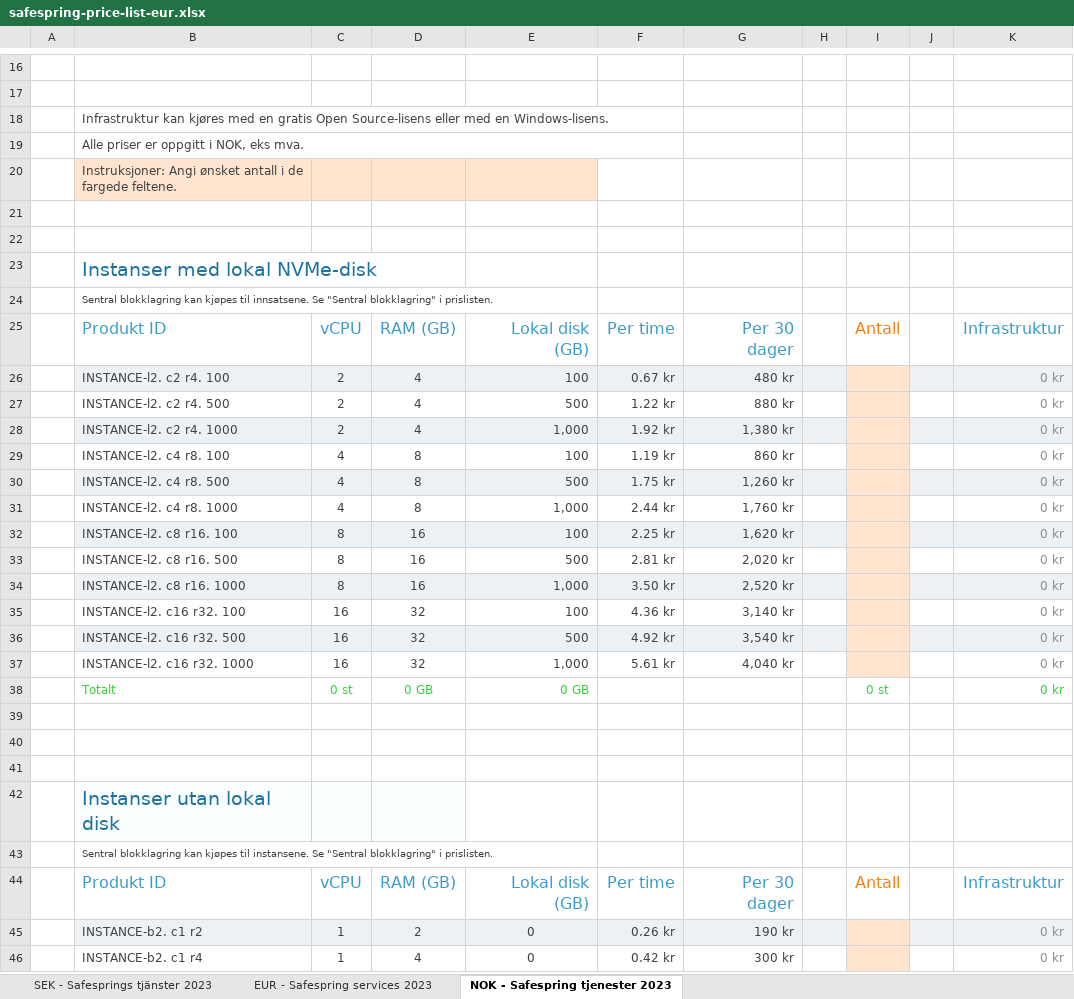
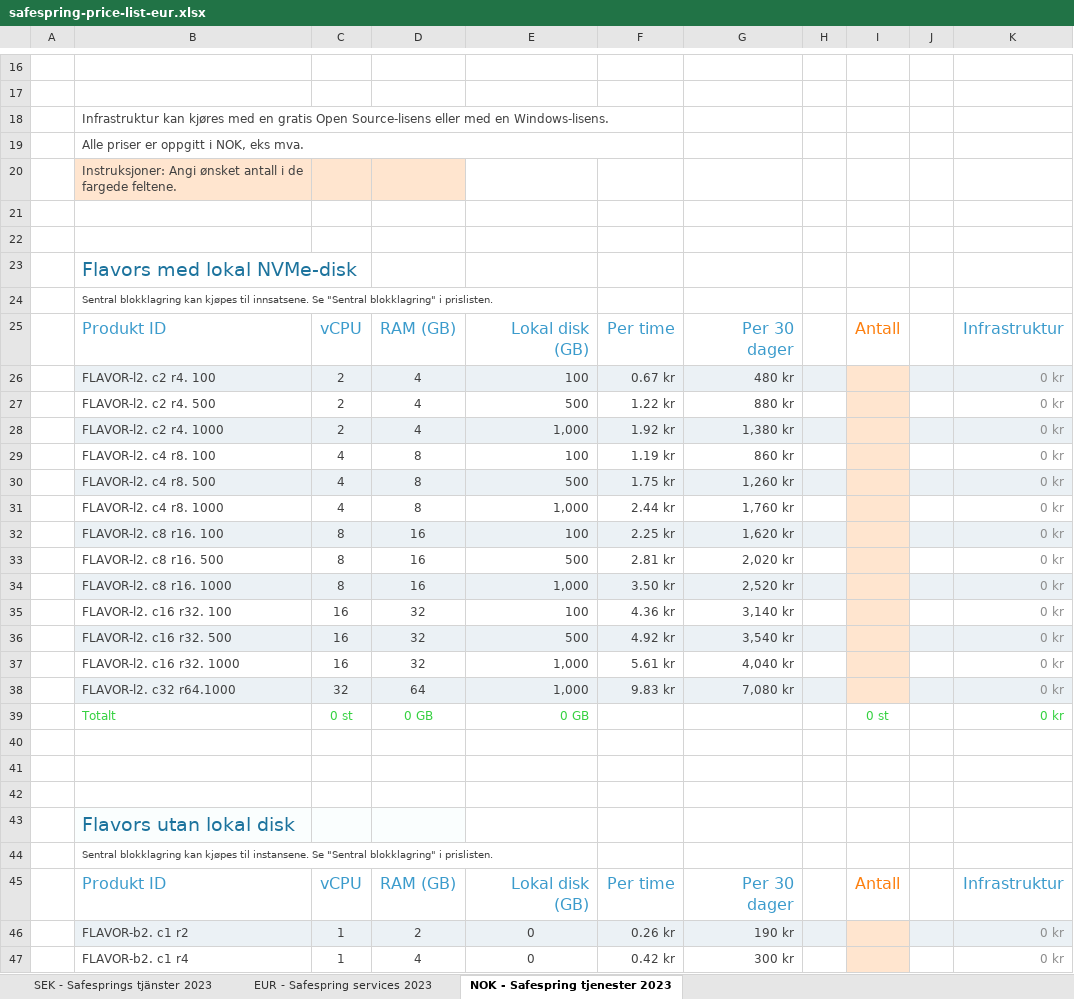
Before and after one commit to safespring/web, an Excel workbook: static/pricelist/EUR/safespring-price-list-eur.xlsx, sheet NOK - Safespring tjenester 2023, drawn as a sheet; only a part is shown, gaps mark what is left out; values as stored, in another font and other column widths than the file's, no borders; charts and pictures and conditional formats not drawn; addresses are those after the commit; the diff covers the shown part only; the diff names each change by its address in the sheet, - before the commit and + after, or states it on an @@ line.

```diff
--- a/static/pricelist/EUR/safespring-price-list-eur.xlsx (sheet NOK - Safespring tjenester 2023)
+++ b/static/pricelist/EUR/safespring-price-list-eur.xlsx (sheet NOK - Safespring tjenester 2023)
-E20 fill: #FFE5CF
+E20 fill: none
-B23: Instanser med lokal NVMe-disk
+B23: Flavors med lokal NVMe-disk
-B26: INSTANCE-l2. c2 r4. 100
+B26: FLAVOR-l2. c2 r4. 100
-B27: INSTANCE-l2. c2 r4. 500
+B27: FLAVOR-l2. c2 r4. 500
-B28: INSTANCE-l2. c2 r4. 1000
+B28: FLAVOR-l2. c2 r4. 1000
-B29: INSTANCE-l2. c4 r8. 100
+B29: FLAVOR-l2. c4 r8. 100
-B30: INSTANCE-l2. c4 r8. 500
+B30: FLAVOR-l2. c4 r8. 500
-B31: INSTANCE-l2. c4 r8. 1000
+B31: FLAVOR-l2. c4 r8. 1000
-B32: INSTANCE-l2. c8 r16. 100
+B32: FLAVOR-l2. c8 r16. 100
-B33: INSTANCE-l2. c8 r16. 500
+B33: FLAVOR-l2. c8 r16. 500
-B34: INSTANCE-l2. c8 r16. 1000
+B34: FLAVOR-l2. c8 r16. 1000
-B35: INSTANCE-l2. c16 r32. 100
+B35: FLAVOR-l2. c16 r32. 100
-B36: INSTANCE-l2. c16 r32. 500
+B36: FLAVOR-l2. c16 r32. 500
-B37: INSTANCE-l2. c16 r32. 1000
+B37: FLAVOR-l2. c16 r32. 1000
+row 38:  | FLAVOR-l2. c32 r64.1000 | 32 | 64 | 1,000 | 9.83 kr | 7,080 kr |  |  |  | 0 kr
-B43: Instanser utan lokal disk
+B43: Flavors utan lokal disk
-B46: INSTANCE-b2. c1 r2
+B46: FLAVOR-b2. c1 r2
-B47: INSTANCE-b2. c1 r4
+B47: FLAVOR-b2. c1 r4
```
Also changed, not shown: 2 removed rows, 19 edited cells and cell formats elsewhere in this sheet, sheet EUR - Safespring services 2023, sheet SEK - Safesprings tjänster 2023, formulas that keep their value, hidden cells, charts or pictures, static/pricelist/NOK/safespring-price-list-nok.xlsx, static/pricelist/SEK/safespring-price-list-sek.xlsx, 7 other files.
